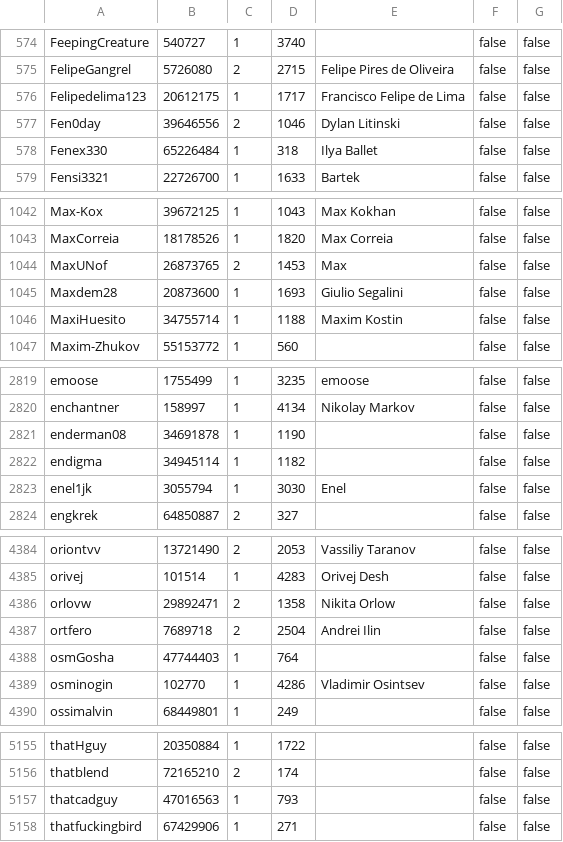
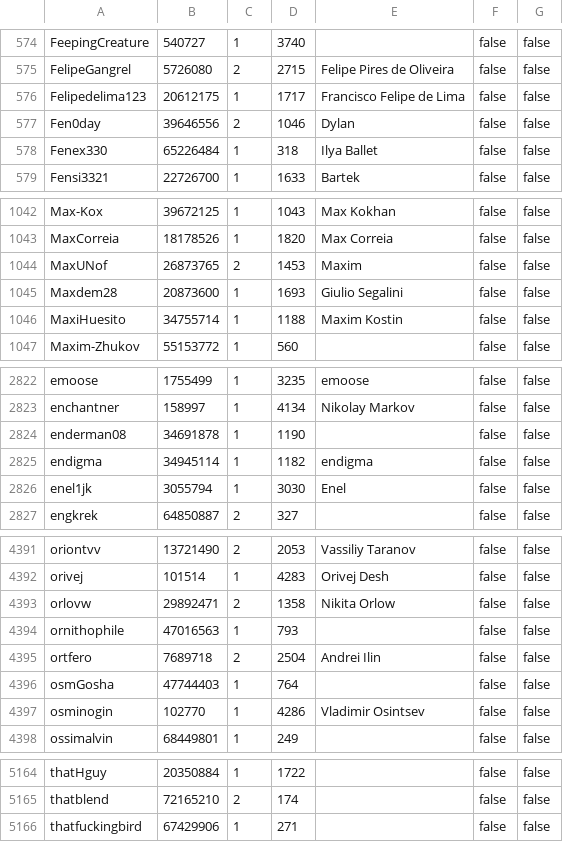
Before and after one commit to travisbrown/octocrabby, a CSV file: data/rms-support-letter-contributors.csv, drawn as a sheet; only a part is shown, gaps mark what is left out; the diff covers the shown part only.

```diff
--- a/data/rms-support-letter-contributors.csv
+++ b/data/rms-support-letter-contributors.csv
@@ -576,3 +576,3 @@ FelipeGangrel,5726080,2,2715,Felipe Pires de Oliveira,false,false
 Felipedelima123,20612175,1,1717,Francisco Felipe de Lima,false,false
-Fen0day,39646556,2,1046,Dylan Litinski,false,false
+Fen0day,39646556,2,1046,Dylan,false,false
 Fenex330,65226484,1,318,Ilya Ballet,false,false
@@ -1043,3 +1043,3 @@ Max-Kox,39672125,1,1043,Max Kokhan,false,false
 MaxCorreia,18178526,1,1820,Max Correia,false,false
-MaxUNof,26873765,2,1453,Max,false,false
+MaxUNof,26873765,2,1453,Maxim,false,false
 Maxdem28,20873600,1,1693,Giulio Segalini,false,false
@@ -2821,3 +2824,3 @@ enchantner,158997,1,4134,Nikolay Markov,false,false
 enderman08,34691878,1,1190,,false,false
-endigma,34945114,1,1182,,false,false
+endigma,34945114,1,1182,endigma,false,false
 enel1jk,3055794,1,3030,Enel,false,false
@@ -4386,2 +4393,3 @@ orivej,101514,1,4283,Orivej Desh,false,false
 orlovw,29892471,2,1358,Nikita Orlow,false,false
+ornithophile,47016563,1,793,,false,false
 ortfero,7689718,2,2504,Andrei Ilin,false,false
@@ -5156,3 +5165,2 @@ thatHguy,20350884,1,1722,,false,false
 thatblend,72165210,2,174,,false,false
-thatcadguy,47016563,1,793,,false,false
 thatfuckingbird,67429906,1,271,,false,false
```
Also changed, not shown: 9 added rows, 1 removed row and 3 edited cells elsewhere in this file.
